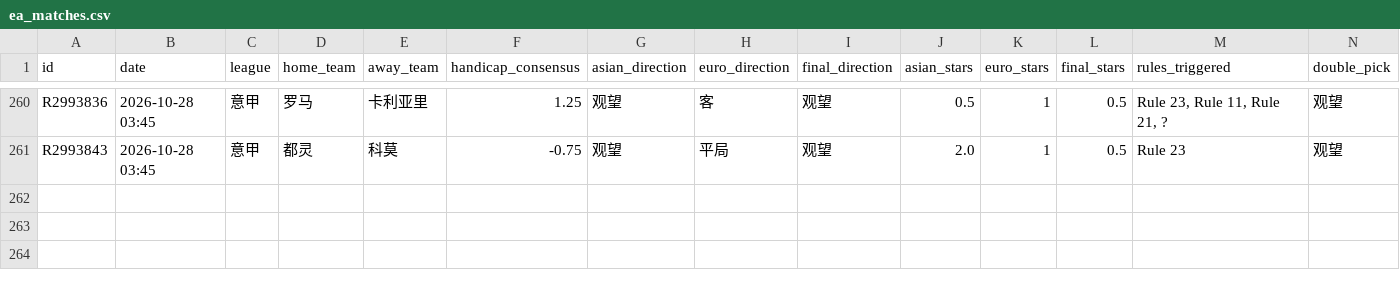
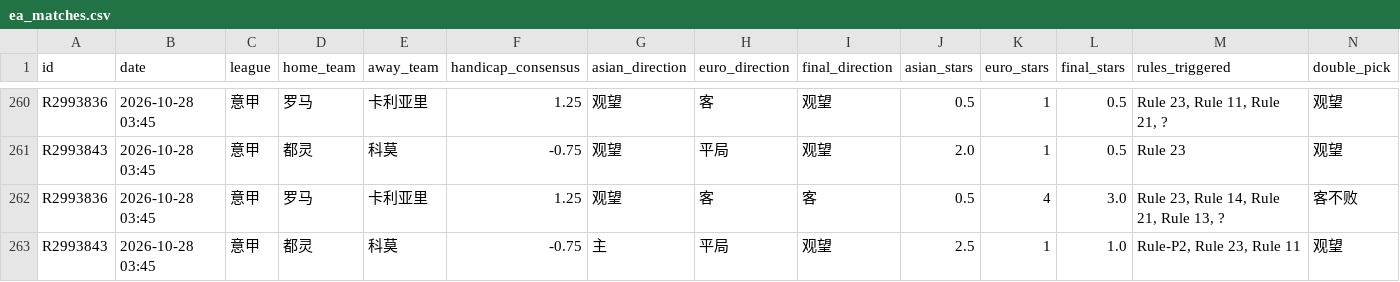
Before and after one commit to housan321/euro_asian_task, a CSV file: data/ea_matches.csv, drawn as a sheet; only a part is shown, gaps mark what is left out; rows hold the shown columns only; the diff names each change by its address in the sheet, - before the commit and + after, or states it on an @@ line.

```diff
--- a/data/ea_matches.csv
+++ b/data/ea_matches.csv
+row 262: R2993836 | 2026-10-28 03:45 | 意甲 | 罗马 | 卡利亚里 | 1.25 | 观望 | 客 | 客 | 0.5 | 4 | 3.0 | Rule 23, Rule 14, Rule 21, Rule 13, ? | 客不败
+row 263: R2993843 | 2026-10-28 03:45 | 意甲 | 都灵 | 科莫 | -0.75 | 主 | 平局 | 观望 | 2.5 | 1 | 1.0 | Rule-P2, Rule 23, Rule 11 | 观望
```
Also changed, not shown: 1 other file.
